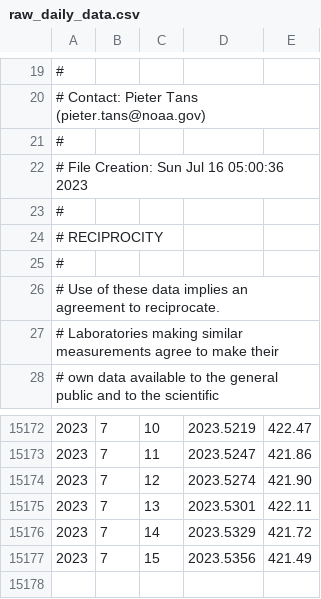
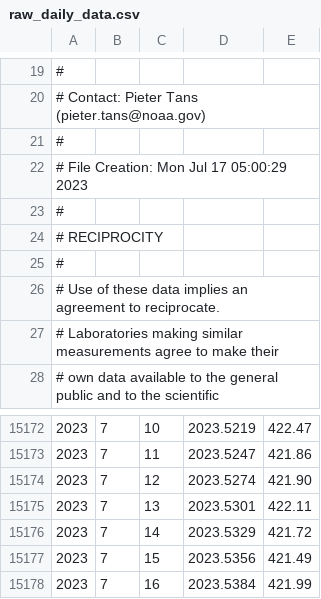
Before and after one commit to ArtemChemist/W271_Lab12, a CSV file: report/data/raw_daily_data.csv, drawn as a sheet; only a part is shown, gaps mark what is left out.

```diff
--- a/report/data/raw_daily_data.csv
+++ b/report/data/raw_daily_data.csv
@@ -21,3 +21,3 @@
 #
-# File Creation: Sun Jul 16 05:00:36 2023
+# File Creation: Mon Jul 17 05:00:29 2023
 #
@@ -15177 +15177,2 @@
 2023,7,15,2023.5356,421.49
+2023,7,16,2023.5384,421.99
```
Also changed, not shown: 25 other files.
